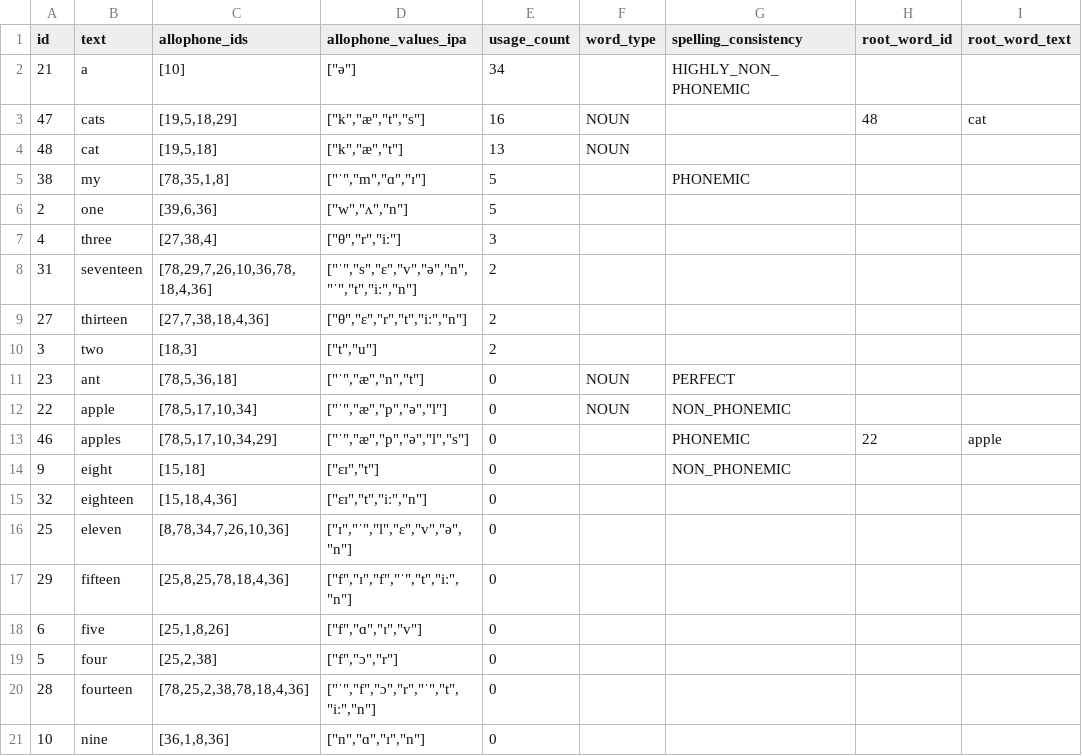
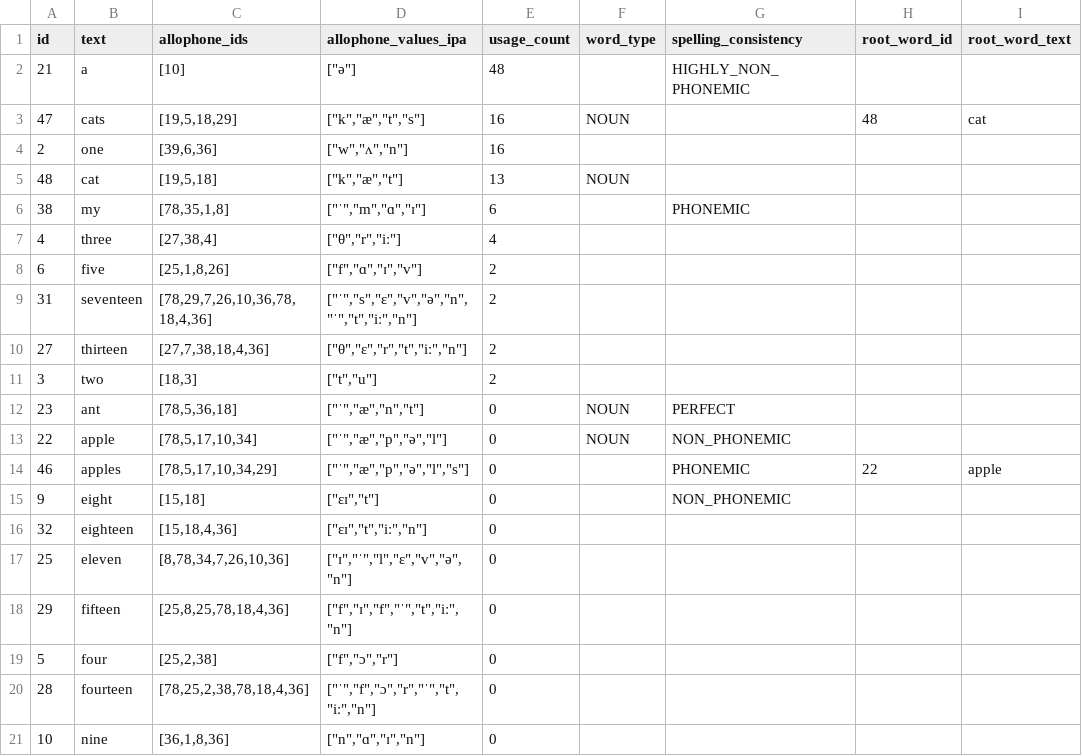
Before and after one commit to elimu-ai/webapp, a CSV file: src/main/resources/db/content_TEST/eng/words.csv, drawn as a sheet; only a part is shown.

```diff
--- a/src/main/resources/db/content_TEST/eng/words.csv
+++ b/src/main/resources/db/content_TEST/eng/words.csv
@@ -1,8 +1,9 @@
 id,text,allophone_ids,allophone_values_ipa,usage_count,word_type,spelling_consistency,root_word_id,root_word_text
-21,a,[10],"[""ə""]",34,,HIGHLY_NON_PHONEMIC,,
+21,a,[10],"[""ə""]",48,,HIGHLY_NON_PHONEMIC,,
 47,cats,"[19,5,18,29]","[""k"",""æ"",""t"",""s""]",16,NOUN,,48,cat
+2,one,"[39,6,36]","[""w"",""ʌ"",""n""]",16,,,,
 48,cat,"[19,5,18]","[""k"",""æ"",""t""]",13,NOUN,,,
-38,my,"[78,35,1,8]","[""ˈ"",""m"",""ɑ"",""ɪ""]",5,,PHONEMIC,,
-2,one,"[39,6,36]","[""w"",""ʌ"",""n""]",5,,,,
-4,three,"[27,38,4]","[""θ"",""r"",""iː""]",3,,,,
+38,my,"[78,35,1,8]","[""ˈ"",""m"",""ɑ"",""ɪ""]",6,,PHONEMIC,,
+4,three,"[27,38,4]","[""θ"",""r"",""iː""]",4,,,,
+6,five,"[25,1,8,26]","[""f"",""ɑ"",""ɪ"",""v""]",2,,,,
 31,seventeen,"[78,29,7,26,10,36,78,18,4,36]","[""ˈ"",""s"",""ɛ"",""v"",""ə"",""n"",""ˈ"",""t"",""iː"",""n""]",2,,,,
@@ -17,3 +18,2 @@ id,text,allophone_ids,allophone_values_ipa,usage_count,word_type,spelling_consis
 29,fifteen,"[25,8,25,78,18,4,36]","[""f"",""ɪ"",""f"",""ˈ"",""t"",""iː"",""n""]",0,,,,
-6,five,"[25,1,8,26]","[""f"",""ɑ"",""ɪ"",""v""]",0,,,,
 5,four,"[25,2,38]","[""f"",""ɔ"",""r""]",0,,,,
```
Also changed, not shown: src/main/resources/db/content_TEST/eng/allophones.csv, src/main/resources/db/content_TEST/eng/images.csv, 3 other files.
